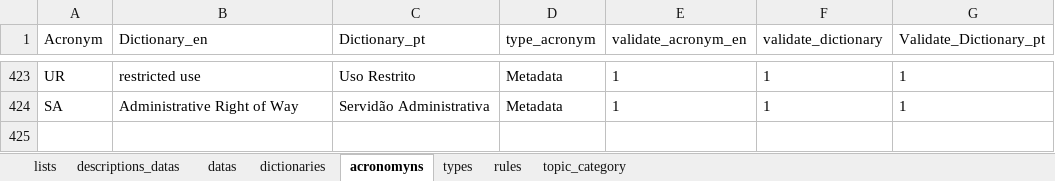
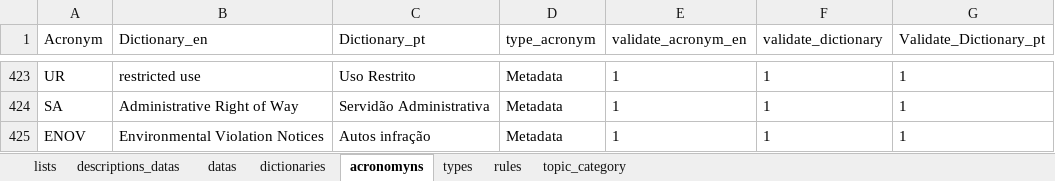
Before and after one commit to FranciscoAecom/prefect, an Excel workbook: input/st_Ingest_parameter.xlsx, sheet acronomyns, drawn as a sheet; only a part is shown, gaps mark what is left out; values as stored, in another font and other column widths than the file's, no borders; table styles not drawn; the diff names each change by its address in the sheet, - before the commit and + after, or states it on an @@ line.

```diff
--- a/input/st_Ingest_parameter.xlsx (sheet acronomyns)
+++ b/input/st_Ingest_parameter.xlsx (sheet acronomyns)
+row 425: ENOV | Environmental Violation Notices | Autos infração | Metadata | 1 | 1 | 1
```
Also changed, not shown: sheet dictionaries, sheet datas, sheet descriptions_datas, hidden cells.
